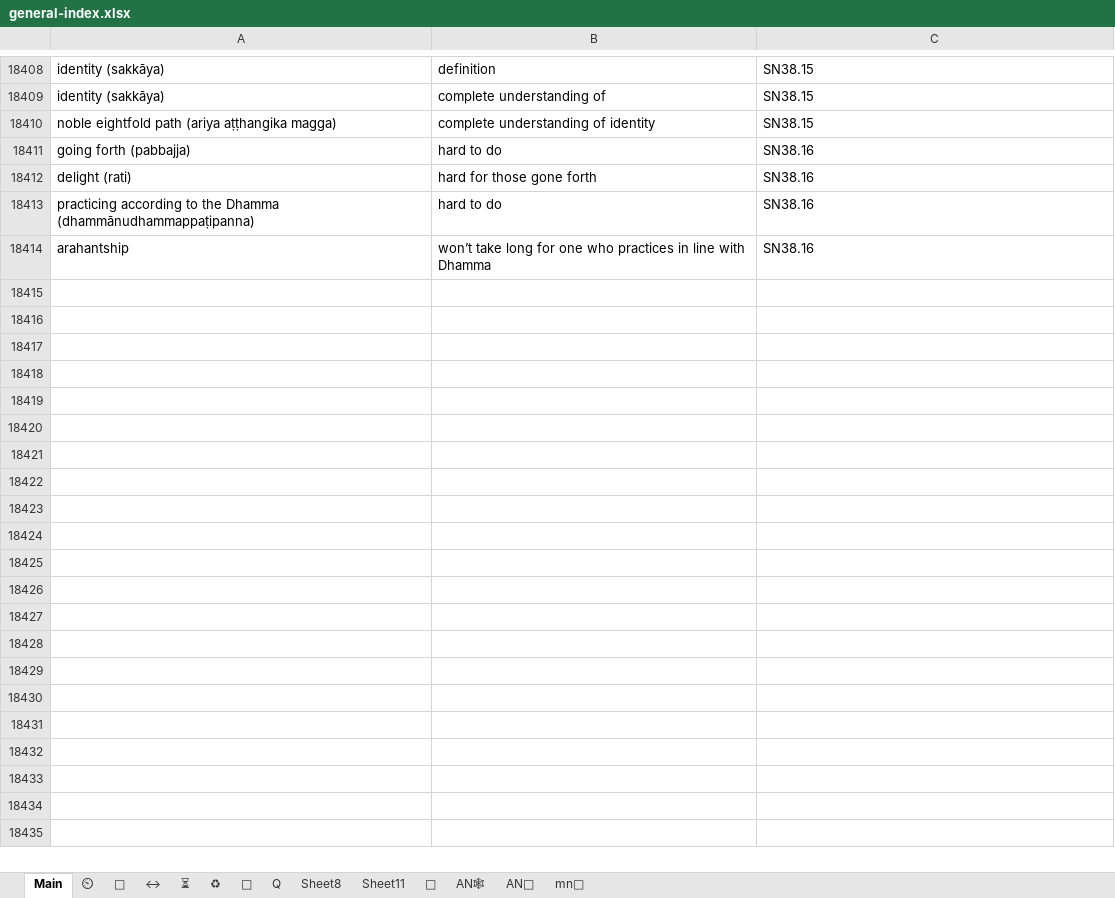
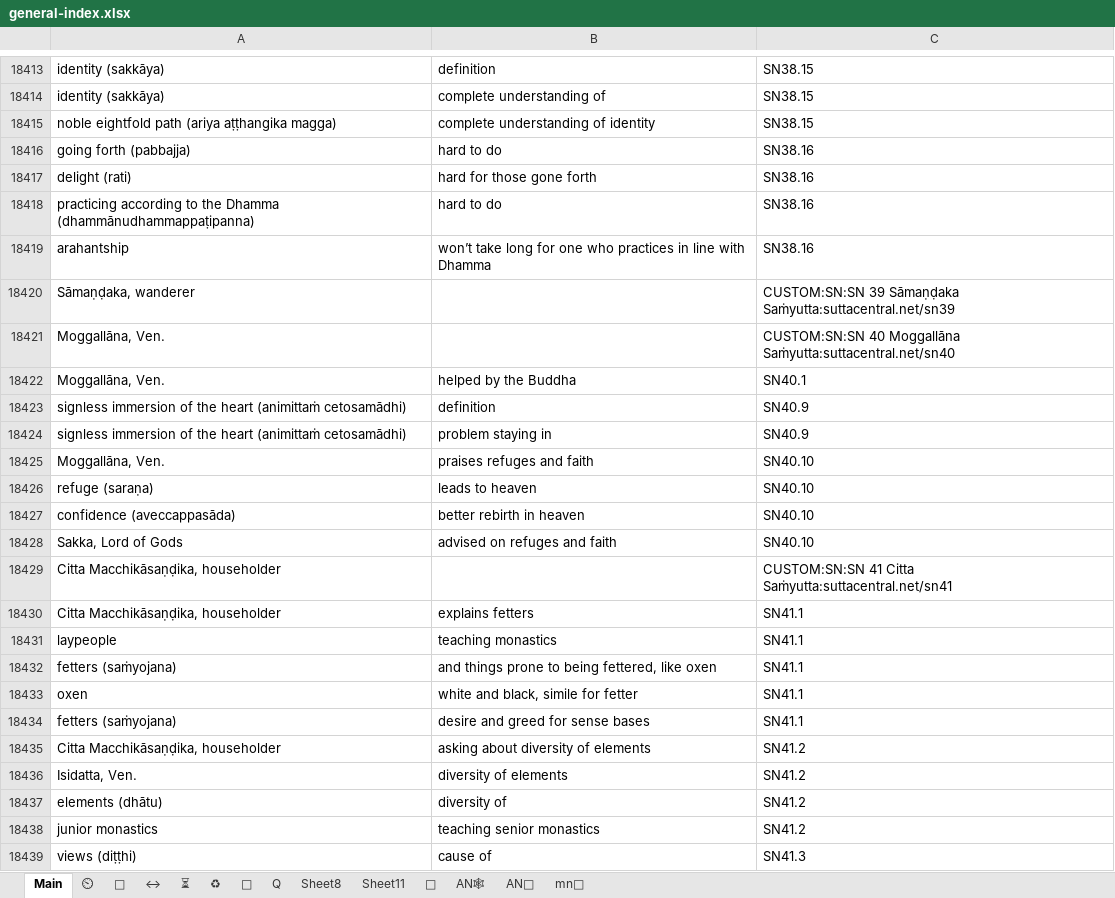
Before and after one commit to thesunshade/sutta-index, an Excel workbook: src/data/general-index.xlsx, sheet Main, drawn as a sheet; only a part is shown, gaps mark what is left out; values as stored, in another font and other column widths than the file's, no borders; conditional formats not drawn; the diff covers the shown part only; the diff names each change by its address in the sheet, - before the commit and + after, or states it on an @@ line.

```diff
--- a/src/data/general-index.xlsx (sheet Main)
+++ b/src/data/general-index.xlsx (sheet Main)
+row 18420: Sāmaṇḍaka, wanderer |  | CUSTOM:SN:SN 39 Sāmaṇḍaka Saṁyutta:suttacentral.net/sn39
+row 18421: Moggallāna, Ven. |  | CUSTOM:SN:SN 40 Moggallāna Saṁyutta:suttacentral.net/sn40
+row 18422: Moggallāna, Ven. | helped by the Buddha | SN40.1
+row 18423: signless immersion of the heart (animittaṁ cetosamādhi) | definition | SN40.9
+row 18424: signless immersion of the heart (animittaṁ cetosamādhi) | problem staying in | SN40.9
+row 18425: Moggallāna, Ven. | praises refuges and faith | SN40.10
+row 18426: refuge (saraṇa) | leads to heaven | SN40.10
+row 18427: confidence (aveccappasāda) | better rebirth in heaven | SN40.10
+row 18428: Sakka, Lord of Gods | advised on refuges and faith | SN40.10
+row 18429: Citta Macchikāsaṇḍika, householder |  | CUSTOM:SN:SN 41 Citta Saṁyutta:suttacentral.net/sn41
+row 18430: Citta Macchikāsaṇḍika, householder | explains fetters | SN41.1
+row 18431: laypeople | teaching monastics | SN41.1
+row 18432: fetters (saṁyojana) | and things prone to being fettered, like oxen | SN41.1
+row 18433: oxen | white and black, simile for fetter | SN41.1
+row 18434: fetters (saṁyojana) | desire and greed for sense bases | SN41.1
+row 18435: Citta Macchikāsaṇḍika, householder | asking about diversity of elements | SN41.2
+row 18436: Isidatta, Ven. | diversity of elements | SN41.2
+row 18437: elements (dhātu) | diversity of | SN41.2
+row 18438: junior monastics | teaching senior monastics | SN41.2
+row 18439: views (diṭṭhi) | cause of | SN41.3
```
Also changed, not shown: 109 added rows and 2 edited cells elsewhere in this sheet, sheet ⏲, sheet ⏳, sheet 🤔, formulas that keep their value, 15 other files.
